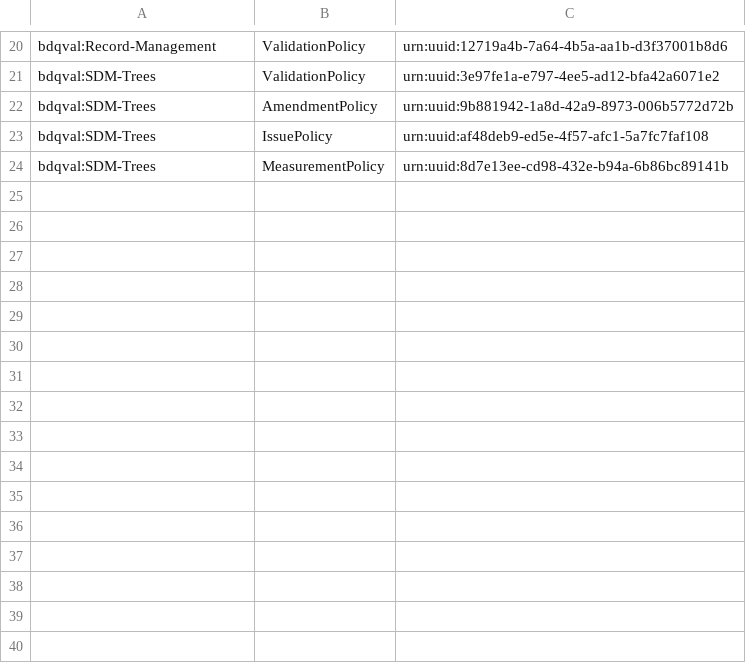
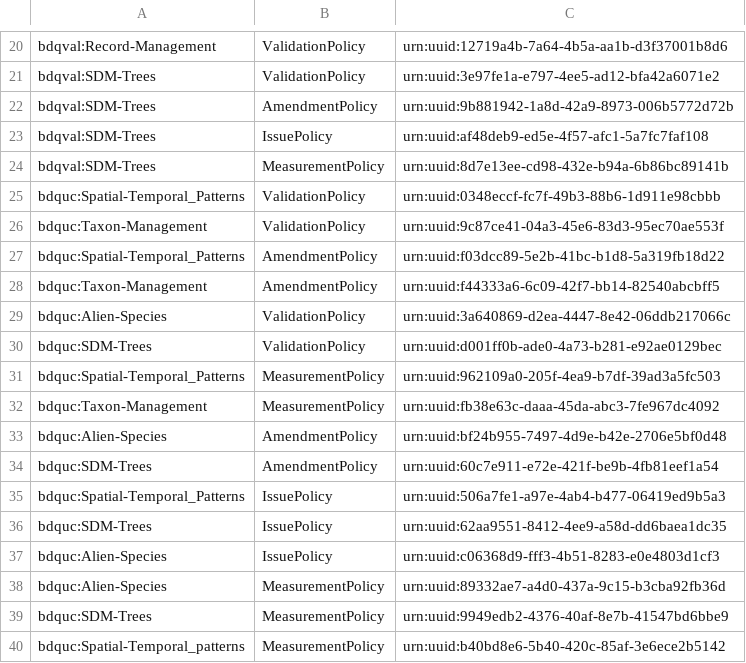
Before and after one commit to tdwg/bdq, a CSV file: tg2/core/TG2_policy_guids.csv, drawn as a sheet; only a part is shown, gaps mark what is left out.

```diff
--- a/tg2/core/TG2_policy_guids.csv
+++ b/tg2/core/TG2_policy_guids.csv
@@ -24 +24,17 @@
 "bdqval:SDM-Trees","MeasurementPolicy","urn:uuid:8d7e13ee-cd98-432e-b94a-6b86bc89141b"
+"bdquc:Spatial-Temporal_Patterns","ValidationPolicy","urn:uuid:0348eccf-fc7f-49b3-88b6-1d911e98cbbb"
+"bdquc:Taxon-Management","ValidationPolicy","urn:uuid:9c87ce41-04a3-45e6-83d3-95ec70ae553f"
+"bdquc:Spatial-Temporal_Patterns","AmendmentPolicy","urn:uuid:f03dcc89-5e2b-41bc-b1d8-5a319fb18d22"
+"bdquc:Taxon-Management","AmendmentPolicy","urn:uuid:f44333a6-6c09-42f7-bb14-82540abcbff5"
+"bdquc:Alien-Species","ValidationPolicy","urn:uuid:3a640869-d2ea-4447-8e42-06ddb217066c"
+"bdquc:SDM-Trees","ValidationPolicy","urn:uuid:d001ff0b-ade0-4a73-b281-e92ae0129bec"
+"bdquc:Spatial-Temporal_Patterns","MeasurementPolicy","urn:uuid:962109a0-205f-4ea9-b7df-39ad3a5fc503"
+"bdquc:Taxon-Management","MeasurementPolicy","urn:uuid:fb38e63c-daaa-45da-abc3-7fe967dc4092"
+"bdquc:Alien-Species","AmendmentPolicy","urn:uuid:bf24b955-7497-4d9e-b42e-2706e5bf0d48"
+"bdquc:SDM-Trees","AmendmentPolicy","urn:uuid:60c7e911-e72e-421f-be9b-4fb81eef1a54"
+"bdquc:Spatial-Temporal_Patterns","IssuePolicy","urn:uuid:506a7fe1-a97e-4ab4-b477-06419ed9b5a3"
+"bdquc:SDM-Trees","IssuePolicy","urn:uuid:62aa9551-8412-4ee9-a58d-dd6baea1dc35"
+"bdquc:Alien-Species","IssuePolicy","urn:uuid:c06368d9-fff3-4b51-8283-e0e4803d1cf3"
+"bdquc:Alien-Species","MeasurementPolicy","urn:uuid:89332ae7-a4d0-437a-9c15-b3cba92fb36d"
+"bdquc:SDM-Trees","MeasurementPolicy","urn:uuid:9949edb2-4376-40af-8e7b-41547bd6bbe9"
+"bdquc:Spatial-Temporal_patterns","MeasurementPolicy","urn:uuid:b40bd8e6-5b40-420c-85af-3e6ece2b5142"
```
Also changed, not shown: tg2/core/TG2_tests.csv, 12 other files.
